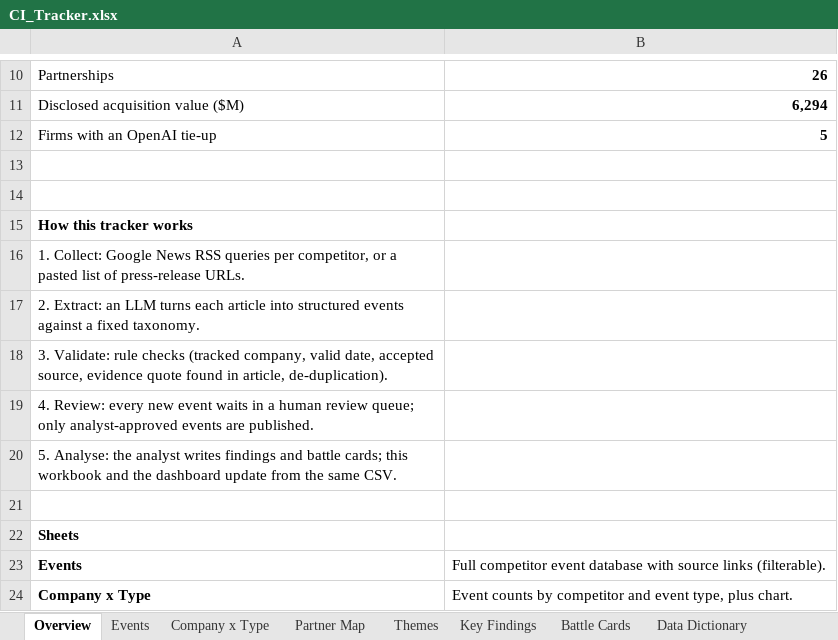
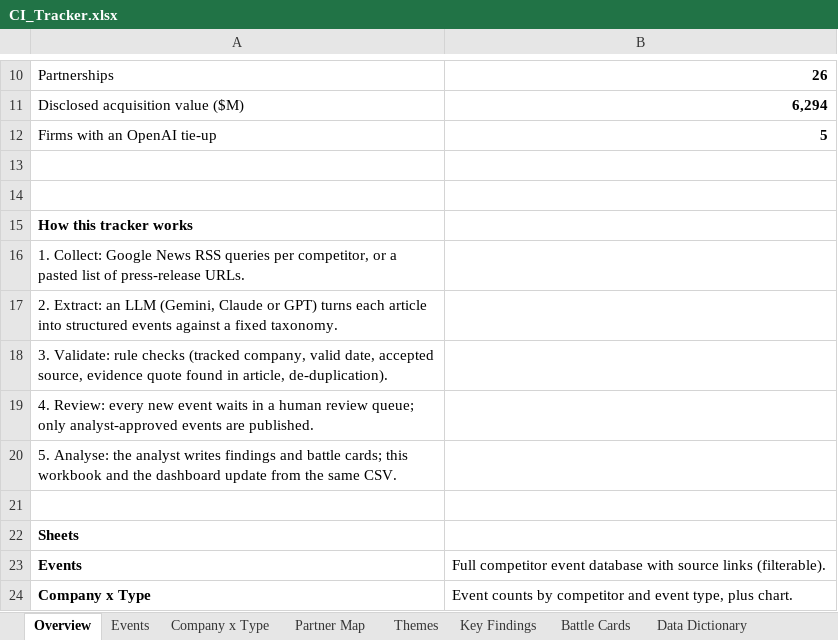
Before and after one commit to lokpriye96/ai-ci-tracker, an Excel workbook: outputs/CI_Tracker.xlsx, sheet Overview, drawn as a sheet; only a part is shown, gaps mark what is left out; values as stored, in another font and other column widths than the file's, no borders; the diff names each change by its address in the sheet, - before the commit and + after, or states it on an @@ line.

Commit message:
Name the LLM tools used: Gemini, Claude, ChatGPT [skip ci]

```diff
--- a/outputs/CI_Tracker.xlsx (sheet Overview)
+++ b/outputs/CI_Tracker.xlsx (sheet Overview)
-A17: …an LLM turns each…
+A17: …an LLM (Gemini, Claude or GPT) turns each…
```
Also changed, not shown: 2 other files.
